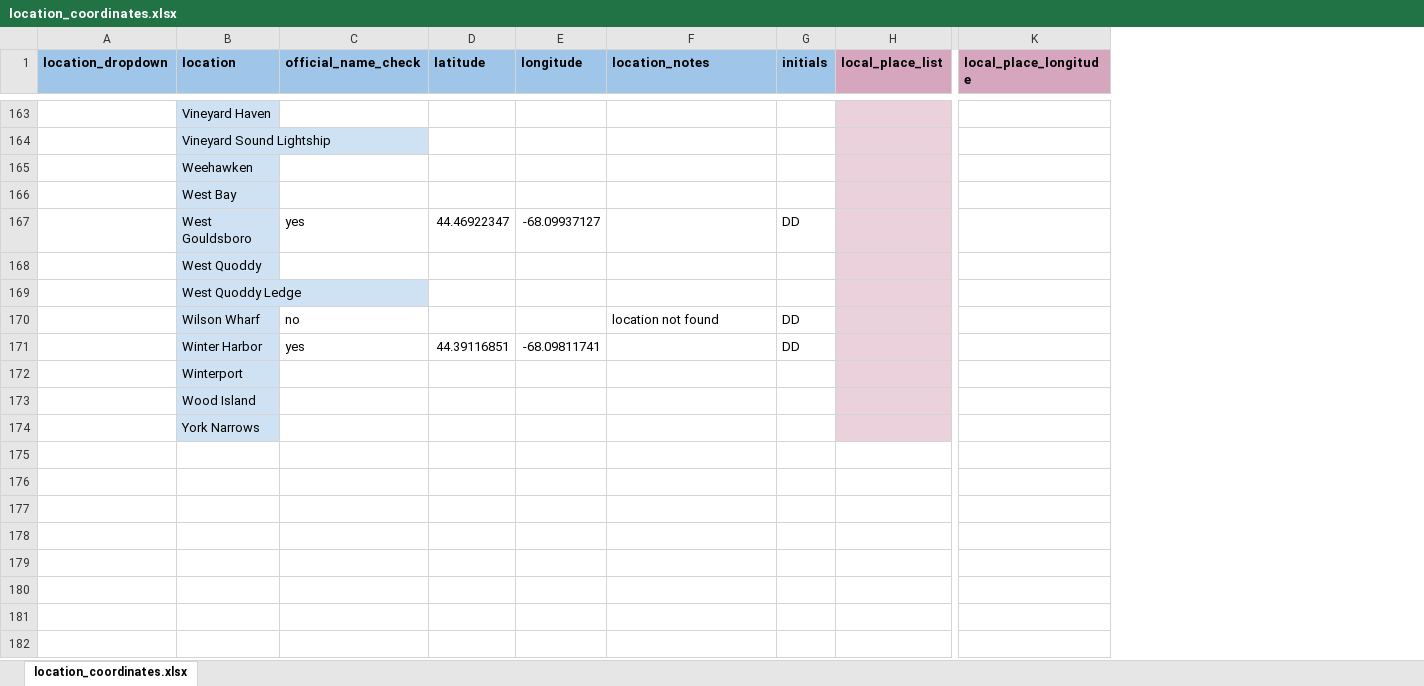
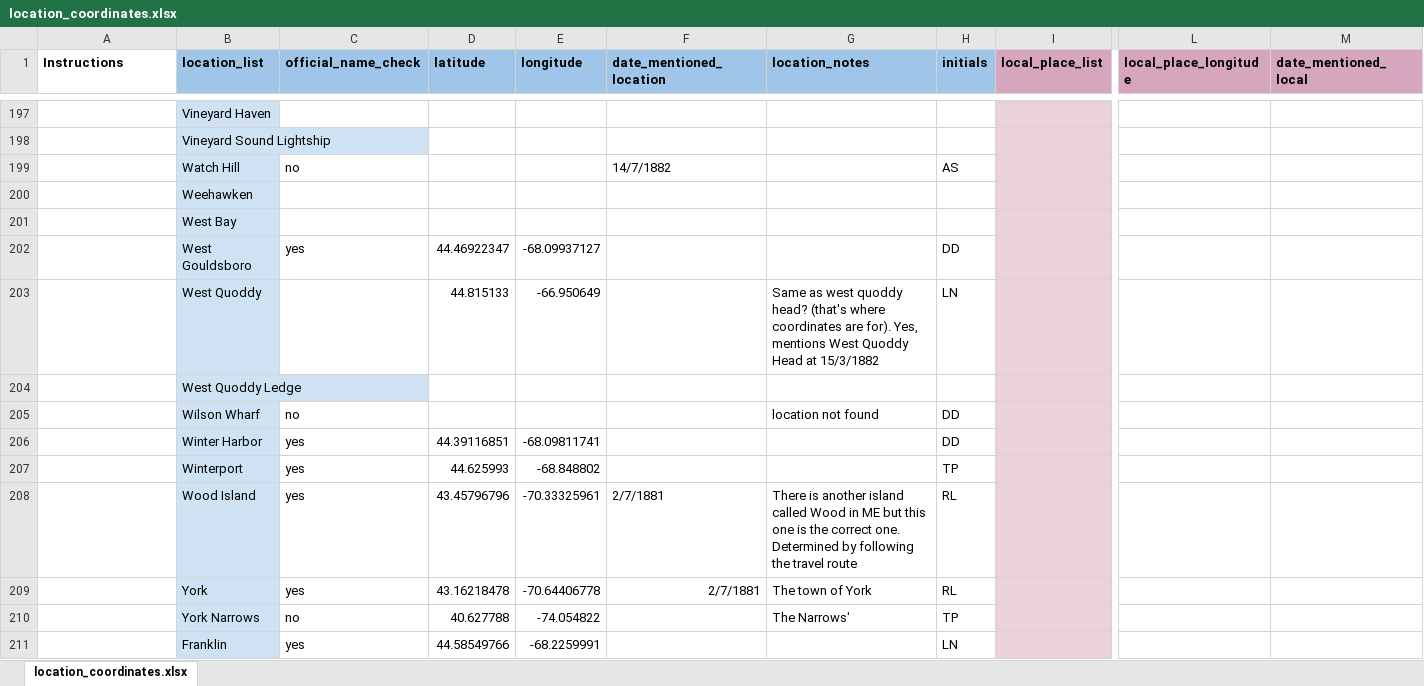
Before and after one commit to LaurieLBaker/COA-Tidy-Text, an Excel workbook: slides/data/location_coordinates.xlsx, sheet location_coordinates.xlsx, drawn as a sheet; only a part is shown, gaps mark what is left out; values as stored, in another font and other column widths than the file's, no borders; charts and pictures not drawn; addresses are those after the commit; rows hold the shown columns only; the diff covers the shown part only; the diff names each change by its address in the sheet, - before the commit and + after, or states it on an @@ line.

```diff
--- a/slides/data/location_coordinates.xlsx (sheet location_coordinates.xlsx)
+++ b/slides/data/location_coordinates.xlsx (sheet location_coordinates.xlsx)
+column F (date_mentioned_location), row 208: 2/7/1881
+column M (date_mentioned_local), empty
-A1: location_dropdown
+A1: Instructions
-A1 fill: #9FC5E8
+A1 fill: none
-B1: location
+B1: location_list
+row 199:  | Watch Hill | no |  |  | 14/7/1882 |  | AS
-D203 (latitude): (empty)
+D203 (latitude): 44.815133
-E203 (longitude): (empty)
+E203 (longitude): -66.950649
-G203 (location_notes): (empty)
+G203 (location_notes): Same as west quoddy head? (that's where coordinates are for). Yes, mentions West Quoddy Head at 15/3/1882
-H203 (initials): (empty)
+H203 (initials): LN
-C207:C208 (official_name_check): (empty)
+C207:C208 (official_name_check): yes
-D207 (latitude): (empty)
+D207 (latitude): 44.625993
-E207 (longitude): (empty)
+E207 (longitude): -68.848802
-H207 (initials): (empty)
+H207 (initials): TP
-D208 (latitude): (empty)
+D208 (latitude): 43.45796796
-E208 (longitude): (empty)
+E208 (longitude): -70.33325961
-G208 (location_notes): (empty)
+G208 (location_notes): There is another island called Wood in ME but this one is the correct one. Determined by following the travel route
-H208 (initials): (empty)
+H208 (initials): RL
+row 209:  | York | yes | 43.16218478 | -70.64406778 | 2/7/1881 | The town of York | RL
-C210 (official_name_check): (empty)
+C210 (official_name_check): no
-D210 (latitude): (empty)
+D210 (latitude): 40.627788
-E210 (longitude): (empty)
+E210 (longitude): -74.054822
-G210 (location_notes): (empty)
+G210 (location_notes): The Narrows'
-H210 (initials): (empty)
+H210 (initials): TP
+row 211:  | Franklin | yes | 44.58549766 | -68.2259991 |  |  | LN
```
Also changed, not shown: 52 added rows, 1 removed row, 416 edited cells, cell formats and merged cells elsewhere in this sheet, slides/data/journal_1875.xlsx, slides/data/journal_1877.xlsx, 19 other files.
